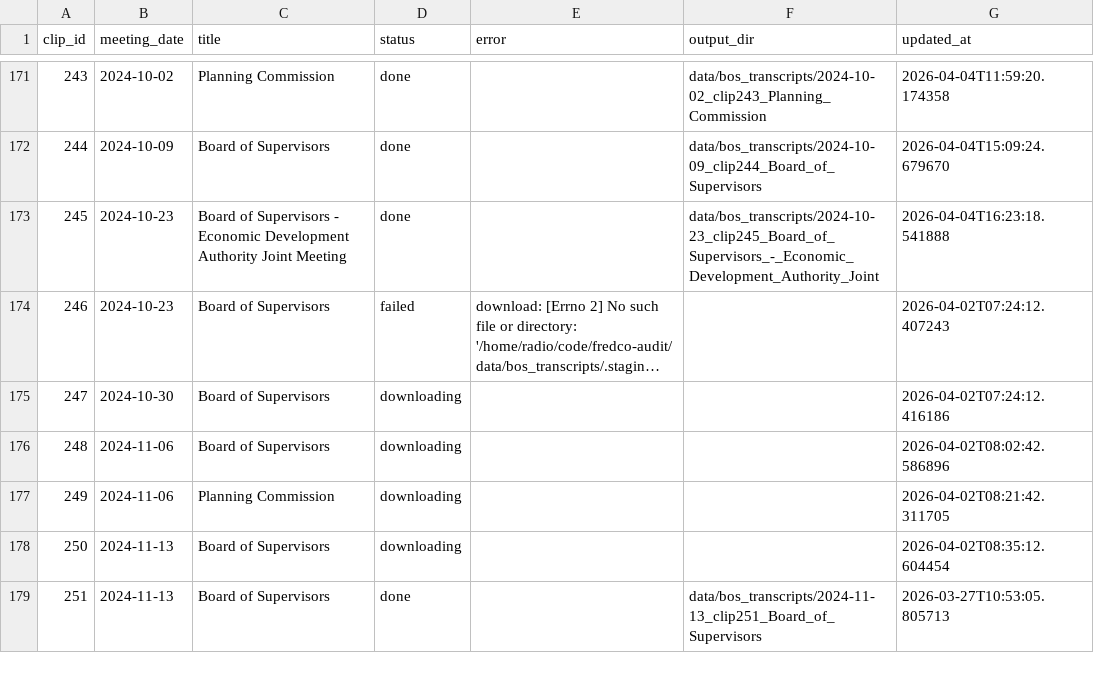
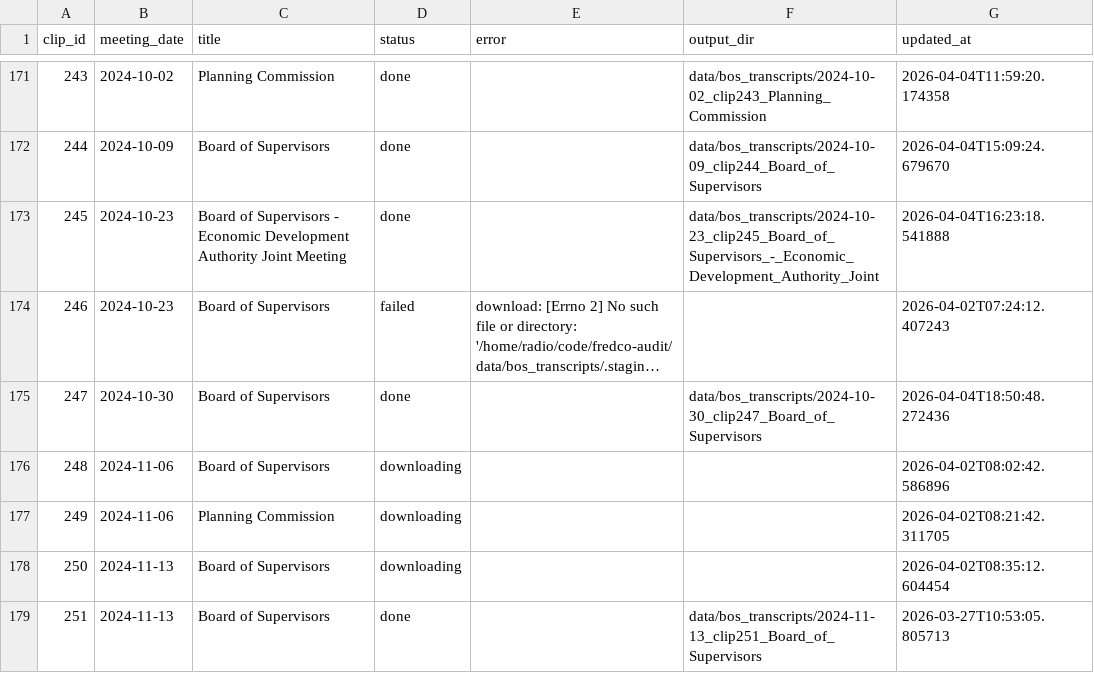
Before and after one commit to EthnTuttle/fredco-audit, a CSV file: data/bos_transcripts/pipeline_status.csv, drawn as a sheet; only a part is shown, gaps mark what is left out; long unchanged cells end in …; the diff names each change by its address in the sheet, - before the commit and + after, or states it on an @@ line.

Commit message:
Add BoS transcript: 2024-10-30 clip247 Board of Supervisors

```diff
--- a/data/bos_transcripts/pipeline_status.csv
+++ b/data/bos_transcripts/pipeline_status.csv
-D175 (status): downloading
+D175 (status): done
-F175 (output_dir): (empty)
+F175 (output_dir): data/bos_transcripts/2024-10-30_clip247_Board_of_Supervisors
-G175 (updated_at): 2026-04-02T07:24:12.416186
+G175 (updated_at): 2026-04-04T18:50:48.272436
```
Also changed, not shown: 3 other files.
